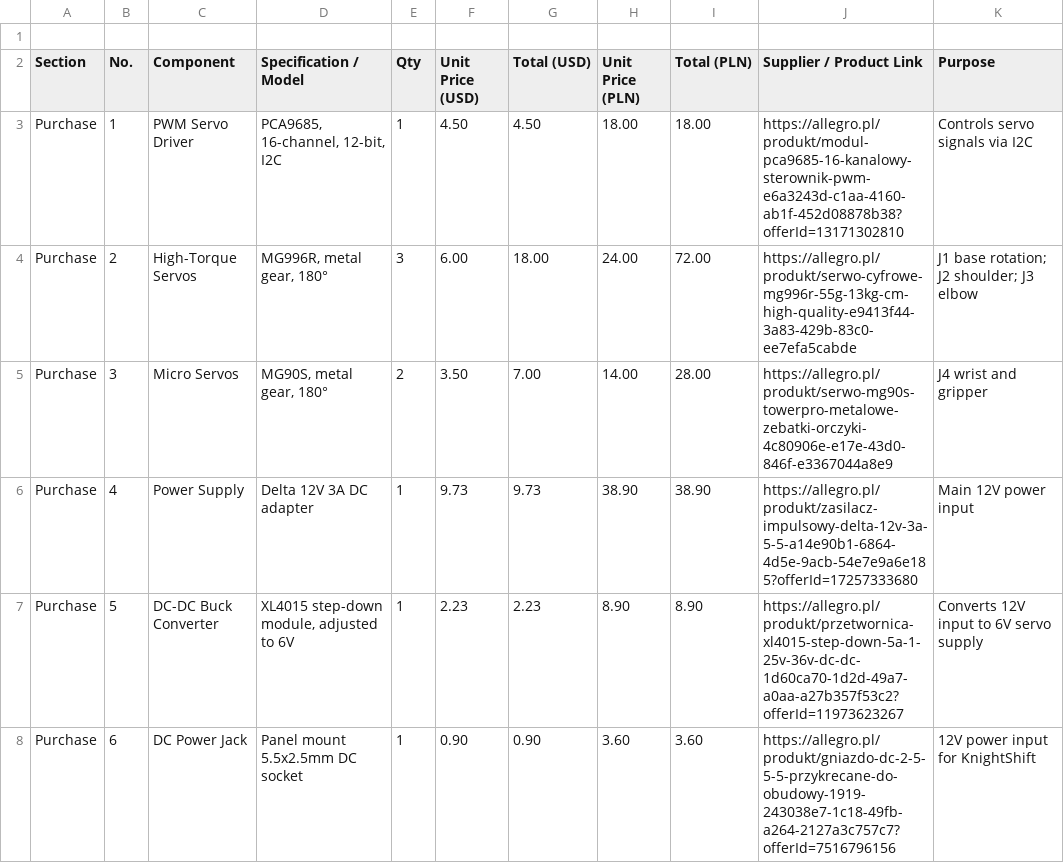
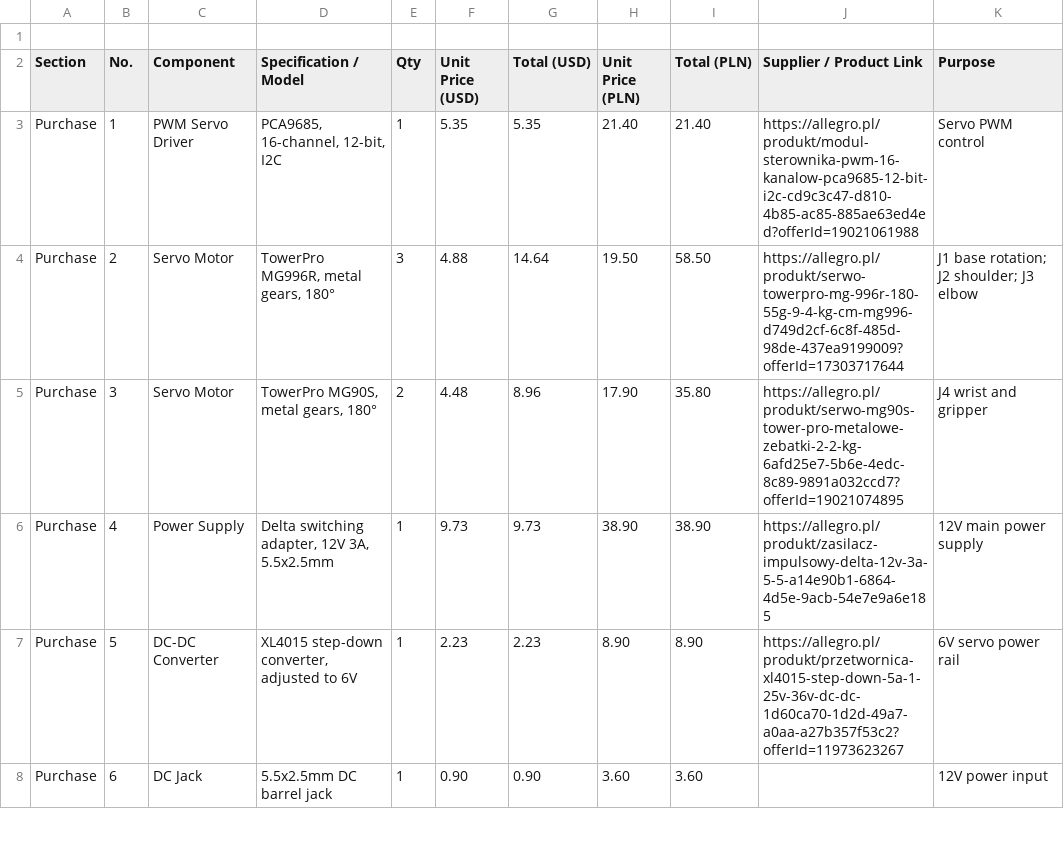
Before and after one commit to sylweklipka86-ui/Mechmate-, a CSV file: BOM.csv, drawn as a sheet; only a part is shown; the diff covers the shown part only.

Commit message:
Update BOM.csv

```diff
--- a/BOM.csv
+++ b/BOM.csv
@@ -2,7 +2,7 @@
 Section,No.,Component,Specification / Model,Qty,Unit Price (USD),Total (USD),Unit Price (PLN),Total (PLN),Supplier / Product Link,Purpose
-Purchase,1,PWM Servo Driver,"PCA9685, 16-channel, 12-bit, I2C",1,4.50,4.50,18.00,18.00,https://allegro.pl/produkt/modul-pca9685-16-kanalowy-sterownik-pwm-e6a3243d-c1aa-4160-ab1f-452d08878b38?offerId=13171302810,Controls servo signals via I2C
-Purchase,2,High-Torque Servos,"MG996R, metal gear, 180°",3,6.00,18.00,24.00,72.00,https://allegro.pl/produkt/serwo-cyfrowe-mg996r-55g-13kg-cm-high-quality-e9413f44-3a83-429b-83c0-ee7efa5cabde, J1 base rotation; J2 shoulder; J3 elbow
-Purchase,3,Micro Servos,"MG90S, metal gear, 180°",2,3.50,7.00,14.00,28.00,https://allegro.pl/produkt/serwo-mg90s-towerpro-metalowe-zebatki-orczyki-4c80906e-e17e-43d0-846f-e3367044a8e9,J4 wrist and gripper
-Purchase,4,Power Supply,"Delta 12V 3A DC adapter",1,9.73,9.73,38.90,38.90,https://allegro.pl/produkt/zasilacz-impulsowy-delta-12v-3a-5-5-a14e90b1-6864-4d5e-9acb-54e7e9a6e185?offerId=17257333680,Main 12V power input
-Purchase,5,DC-DC Buck Converter,"XL4015 step-down module, adjusted to 6V",1,2.23,2.23,8.90,8.90,https://allegro.pl/produkt/przetwornica-xl4015-step-down-5a-1-25v-36v-dc-dc-1d60ca70-1d2d-49a7-a0aa-a27b357f53c2?offerId=11973623267,Converts 12V input to 6V servo supply
-Purchase,6,DC Power Jack,"Panel mount 5.5x2.5mm DC socket",1,0.90,0.90,3.60,3.60,https://allegro.pl/produkt/gniazdo-dc-2-5-5-5-przykrecane-do-obudowy-1919-243038e7-1c18-49fb-a264-2127a3c757c7?offerId=7516796156,12V power input for KnightShift
+Purchase,1,PWM Servo Driver,"PCA9685, 16-channel, 12-bit, I2C",1,5.35,5.35,21.40,21.40,https://allegro.pl/produkt/modul-sterownika-pwm-16-kanalow-pca9685-12-bit-i2c-cd9c3c47-d810-4b85-ac85-885ae63ed4ed?offerId=19021061988,Servo PWM control
+Purchase,2,Servo Motor,"TowerPro MG996R, metal gears, 180°",3,4.88,14.64,19.50,58.50,https://allegro.pl/produkt/serwo-towerpro-mg-996r-180-55g-9-4-kg-cm-mg996-d749d2cf-6c8f-485d-98de-437ea9199009?offerId=17303717644,"J1 base rotation; J2 shoulder; J3 elbow"
+Purchase,3,Servo Motor,"TowerPro MG90S, metal gears, 180°",2,4.48,8.96,17.90,35.80,https://allegro.pl/produkt/serwo-mg90s-tower-pro-metalowe-zebatki-2-2-kg-6afd25e7-5b6e-4edc-8c89-9891a032ccd7?offerId=19021074895,"J4 wrist and gripper"
+Purchase,4,Power Supply,"Delta switching adapter, 12V 3A, 5.5x2.5mm",1,9.73,9.73,38.90,38.90,https://allegro.pl/produkt/zasilacz-impulsowy-delta-12v-3a-5-5-a14e90b1-6864-4d5e-9acb-54e7e9a6e185,12V main power supply
+Purchase,5,DC-DC Converter,"XL4015 step-down converter, adjusted to 6V",1,2.23,2.23,8.90,8.90,https://allegro.pl/produkt/przetwornica-xl4015-step-down-5a-1-25v-36v-dc-dc-1d60ca70-1d2d-49a7-a0aa-a27b357f53c2?offerId=11973623267,6V servo power rail
+Purchase,6,DC Jack,"5.5x2.5mm DC barrel jack",1,0.90,0.90,3.60,3.60,,12V power input
```
Also changed, not shown: 1 added row, 1 removed row and 43 edited cells elsewhere in this file.
